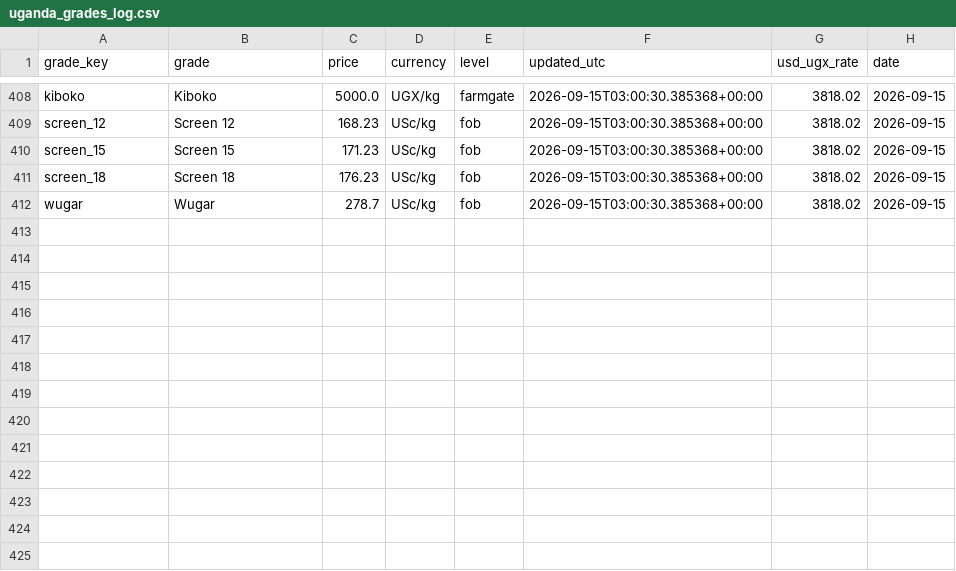
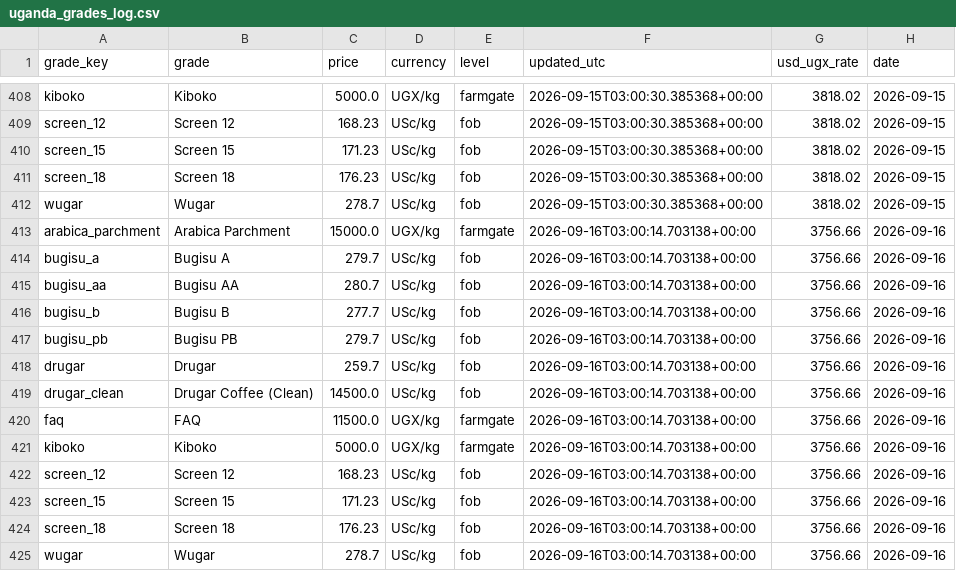
Before and after one commit to isamubas/coffee_price_predictor, a CSV file: data/processed/uganda_grades_log.csv, drawn as a sheet; only a part is shown, gaps mark what is left out; the diff names each change by its address in the sheet, - before the commit and + after, or states it on an @@ line.

```diff
--- a/data/processed/uganda_grades_log.csv
+++ b/data/processed/uganda_grades_log.csv
+row 413: arabica_parchment | Arabica Parchment | 15000.0 | UGX/kg | farmgate | 2026-09-16T03:00:14.703138+00:00 | 3756.66 | 2026-09-16
+row 414: bugisu_a | Bugisu A | 279.7 | USc/kg | fob | 2026-09-16T03:00:14.703138+00:00 | 3756.66 | 2026-09-16
+row 415: bugisu_aa | Bugisu AA | 280.7 | USc/kg | fob | 2026-09-16T03:00:14.703138+00:00 | 3756.66 | 2026-09-16
+row 416: bugisu_b | Bugisu B | 277.7 | USc/kg | fob | 2026-09-16T03:00:14.703138+00:00 | 3756.66 | 2026-09-16
+row 417: bugisu_pb | Bugisu PB | 279.7 | USc/kg | fob | 2026-09-16T03:00:14.703138+00:00 | 3756.66 | 2026-09-16
+row 418: drugar | Drugar | 259.7 | USc/kg | fob | 2026-09-16T03:00:14.703138+00:00 | 3756.66 | 2026-09-16
+row 419: drugar_clean | Drugar Coffee (Clean) | 14500.0 | USc/kg | fob | 2026-09-16T03:00:14.703138+00:00 | 3756.66 | 2026-09-16
+row 420: faq | FAQ | 11500.0 | UGX/kg | farmgate | 2026-09-16T03:00:14.703138+00:00 | 3756.66 | 2026-09-16
+row 421: kiboko | Kiboko | 5000.0 | UGX/kg | farmgate | 2026-09-16T03:00:14.703138+00:00 | 3756.66 | 2026-09-16
+row 422: screen_12 | Screen 12 | 168.23 | USc/kg | fob | 2026-09-16T03:00:14.703138+00:00 | 3756.66 | 2026-09-16
+row 423: screen_15 | Screen 15 | 171.23 | USc/kg | fob | 2026-09-16T03:00:14.703138+00:00 | 3756.66 | 2026-09-16
+row 424: screen_18 | Screen 18 | 176.23 | USc/kg | fob | 2026-09-16T03:00:14.703138+00:00 | 3756.66 | 2026-09-16
+row 425: wugar | Wugar | 278.7 | USc/kg | fob | 2026-09-16T03:00:14.703138+00:00 | 3756.66 | 2026-09-16
```
Also changed, not shown: data/processed/uganda_grades_snapshot.csv, 1 other file.
